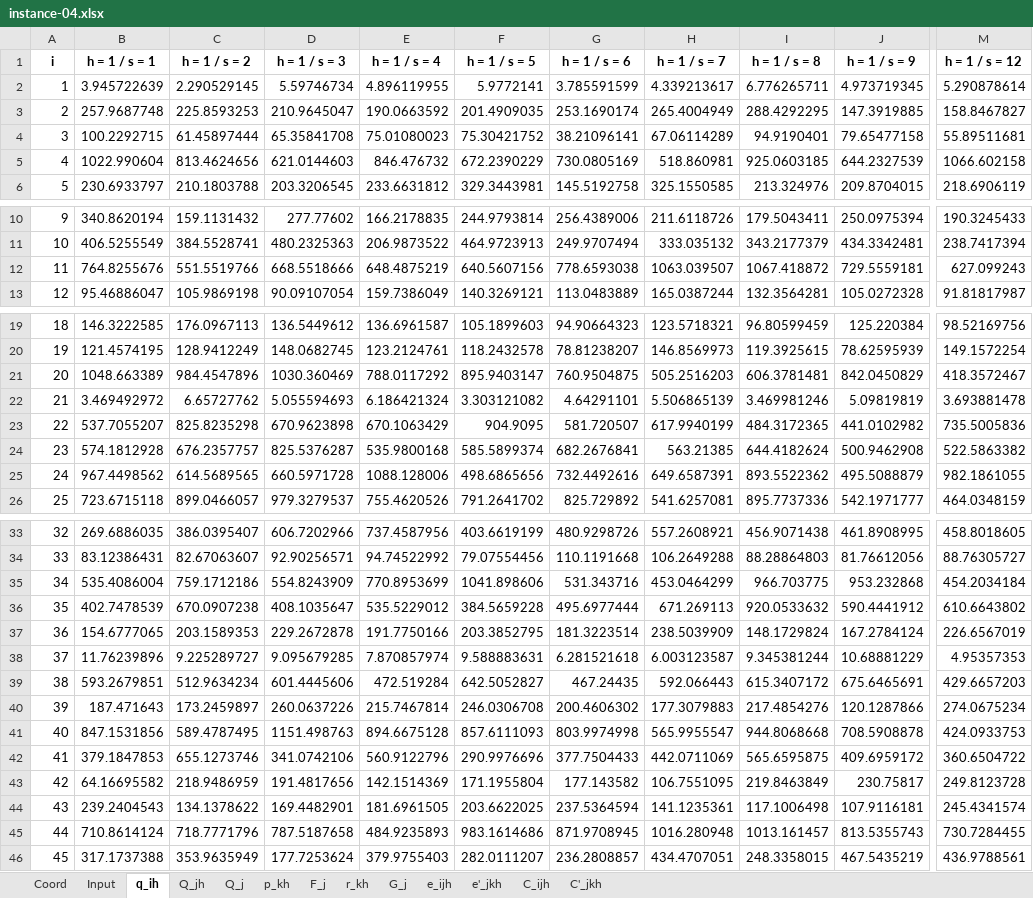
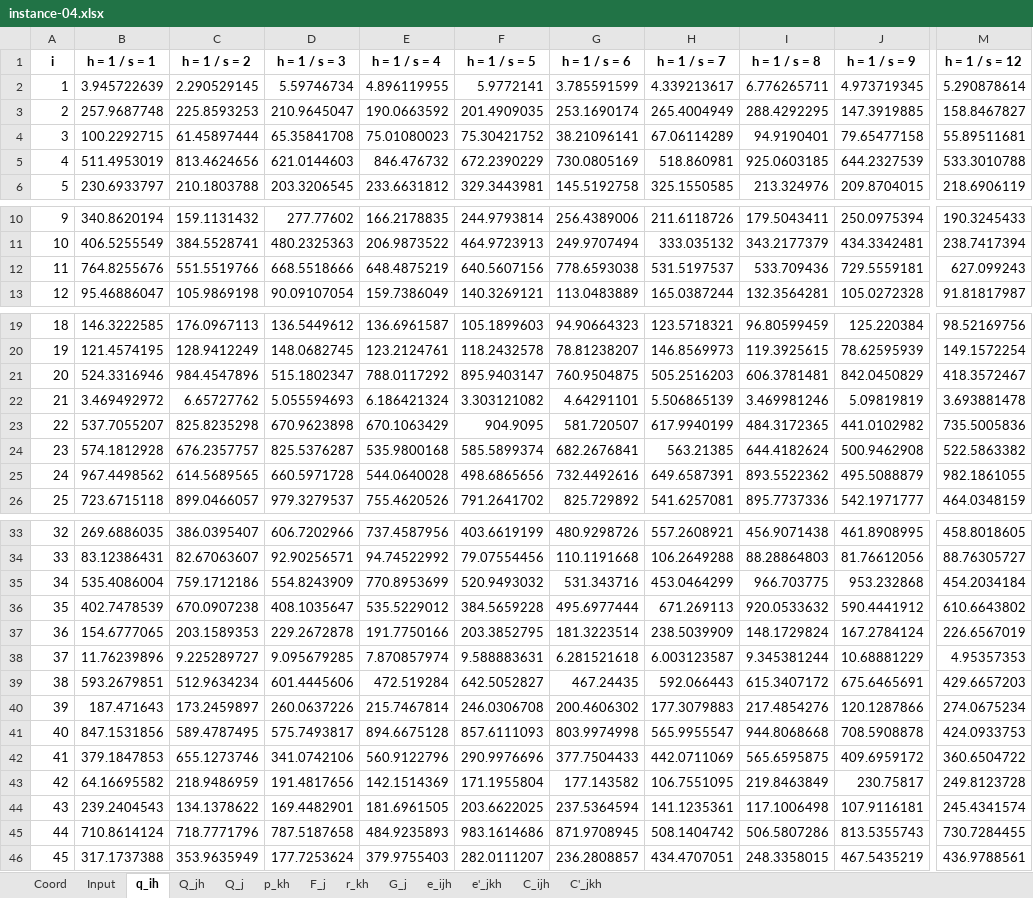
Before and after one commit to regor-unimore/Cost-and-CO2-minimization-in-Facility-Location, an Excel workbook: instances/multi period/instance-04.xlsx, sheet q_ih, drawn as a sheet; only a part is shown, gaps mark what is left out; values as stored, in another font and other column widths than the file's, no borders; the diff names each change by its address in the sheet, - before the commit and + after, or states it on an @@ line.

```diff
--- a/instances/multi period/instance-04.xlsx (sheet q_ih)
+++ b/instances/multi period/instance-04.xlsx (sheet q_ih)
-B5 (h = 1 / s = 1): 1022.990604
+B5 (h = 1 / s = 1): 511.4953019
-M5 (h = 1 / s = 12): 1066.602158
+M5 (h = 1 / s = 12): 533.3010788
-H12 (h = 1 / s = 7): 1063.039507
+H12 (h = 1 / s = 7): 531.5197537
-I12 (h = 1 / s = 8): 1067.418872
+I12 (h = 1 / s = 8): 533.709436
-B21 (h = 1 / s = 1): 1048.663389
+B21 (h = 1 / s = 1): 524.3316946
-D21 (h = 1 / s = 3): 1030.360469
+D21 (h = 1 / s = 3): 515.1802347
-E25 (h = 1 / s = 4): 1088.128006
+E25 (h = 1 / s = 4): 544.0640028
-F35 (h = 1 / s = 5): 1041.898606
+F35 (h = 1 / s = 5): 520.9493032
-D41 (h = 1 / s = 3): 1151.498763
+D41 (h = 1 / s = 3): 575.7493817
-H45 (h = 1 / s = 7): 1016.280948
+H45 (h = 1 / s = 7): 508.1404742
-I45 (h = 1 / s = 8): 1013.161457
+I45 (h = 1 / s = 8): 506.5807286
```
Also changed, not shown: instances/multi period/instance-03.xlsx, instances/single period/instance-03.xlsx, 1 other file.
